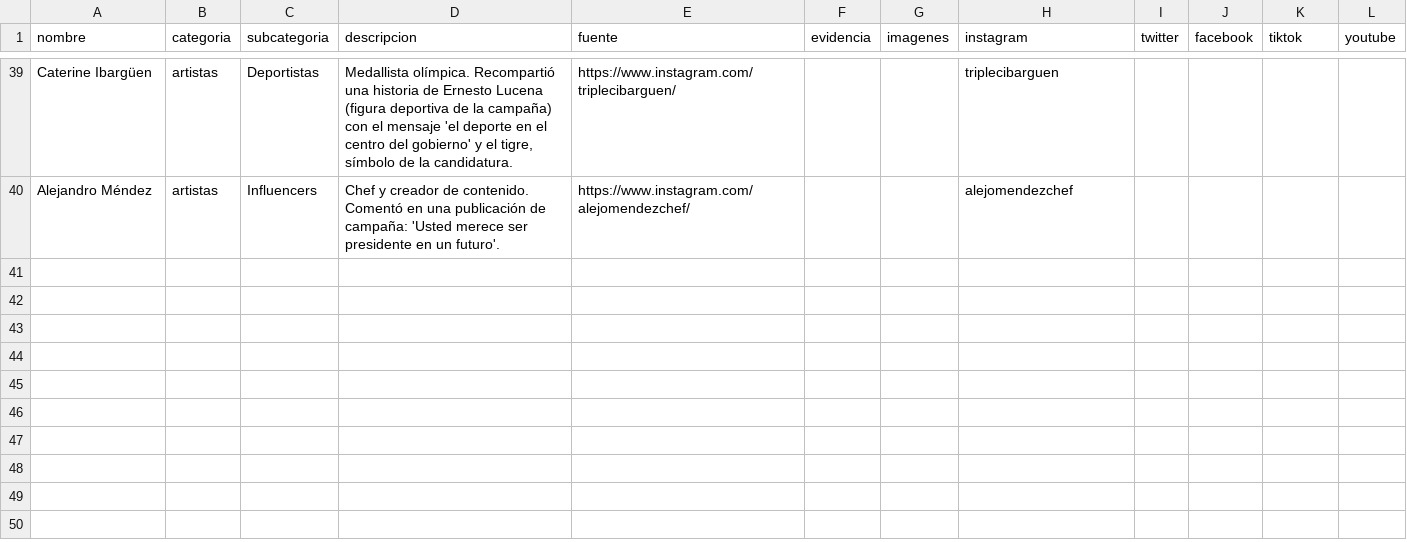
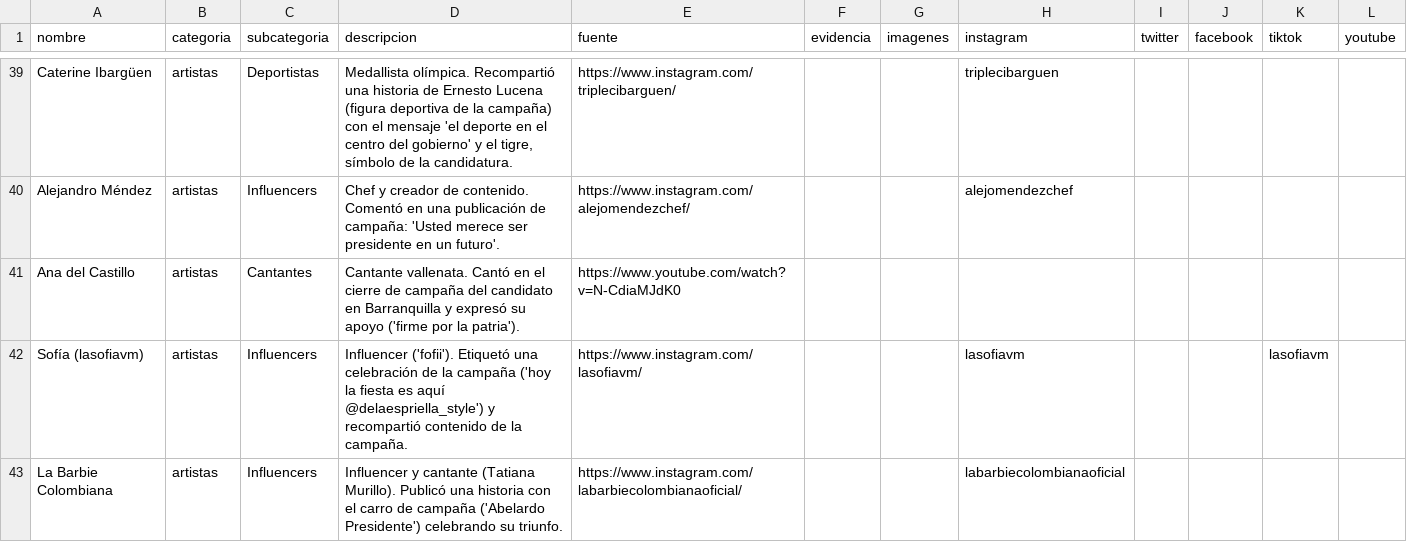
Before and after one commit to directorio-apoyos/directorio-apoyos.github.io, a CSV file: datos.csv, drawn as a sheet; only a part is shown, gaps mark what is left out.

Commit message:
anadir Ana del Castillo, lasofiavm, La Barbie Colombiana

```diff
--- a/datos.csv
+++ b/datos.csv
@@ -40 +40,4 @@ Caterine Ibargüen,artistas,Deportistas,"Medallista olímpica. Recompartió una
 Alejandro Méndez,artistas,Influencers,"Chef y creador de contenido. Comentó en una publicación de campaña: 'Usted merece ser presidente en un futuro'.",https://www.instagram.com/alejomendezchef/,,,alejomendezchef,,,,
+Ana del Castillo,artistas,Cantantes,"Cantante vallenata. Cantó en el cierre de campaña del candidato en Barranquilla y expresó su apoyo ('firme por la patria').",https://www.youtube.com/watch?v=N-CdiaMJdK0,,,,,,,
+Sofía (lasofiavm),artistas,Influencers,"Influencer ('fofii'). Etiquetó una celebración de la campaña ('hoy la fiesta es aquí @delaespriella_style') y recompartió contenido de la campaña.",https://www.instagram.com/lasofiavm/,,,lasofiavm,,,lasofiavm,
+La Barbie Colombiana,artistas,Influencers,"Influencer y cantante (Tatiana Murillo). Publicó una historia con el carro de campaña ('Abelardo Presidente') celebrando su triunfo.",https://www.instagram.com/labarbiecolombianaoficial/,,,labarbiecolombianaoficial,,,,
```
